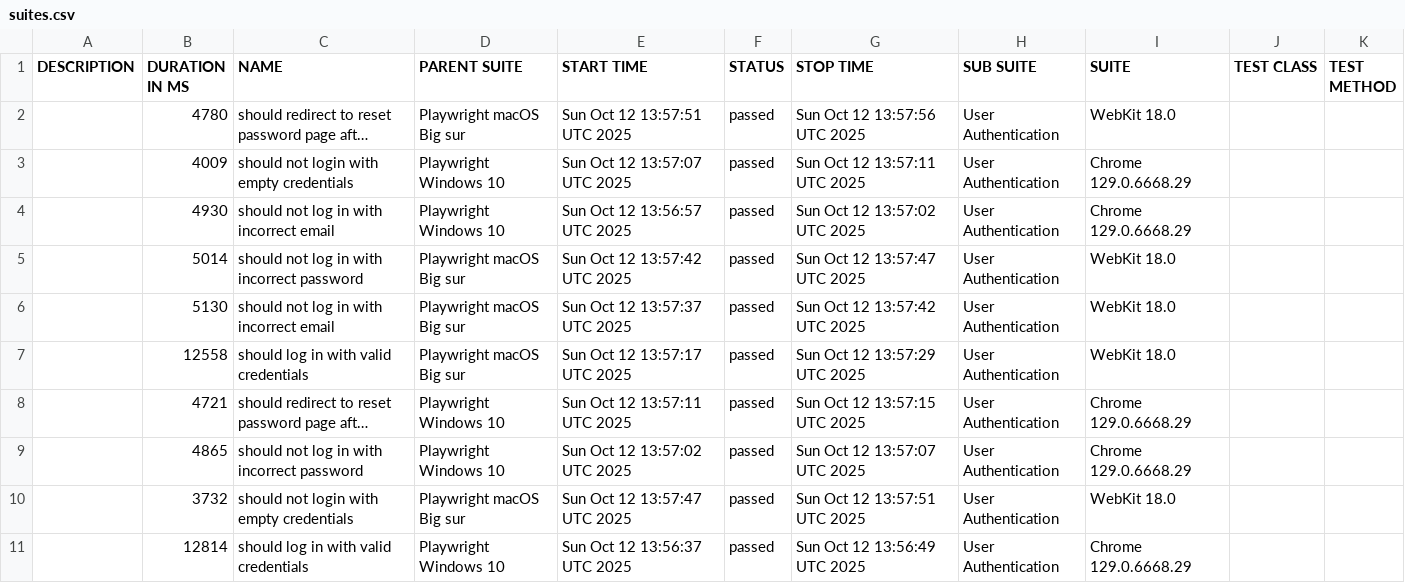
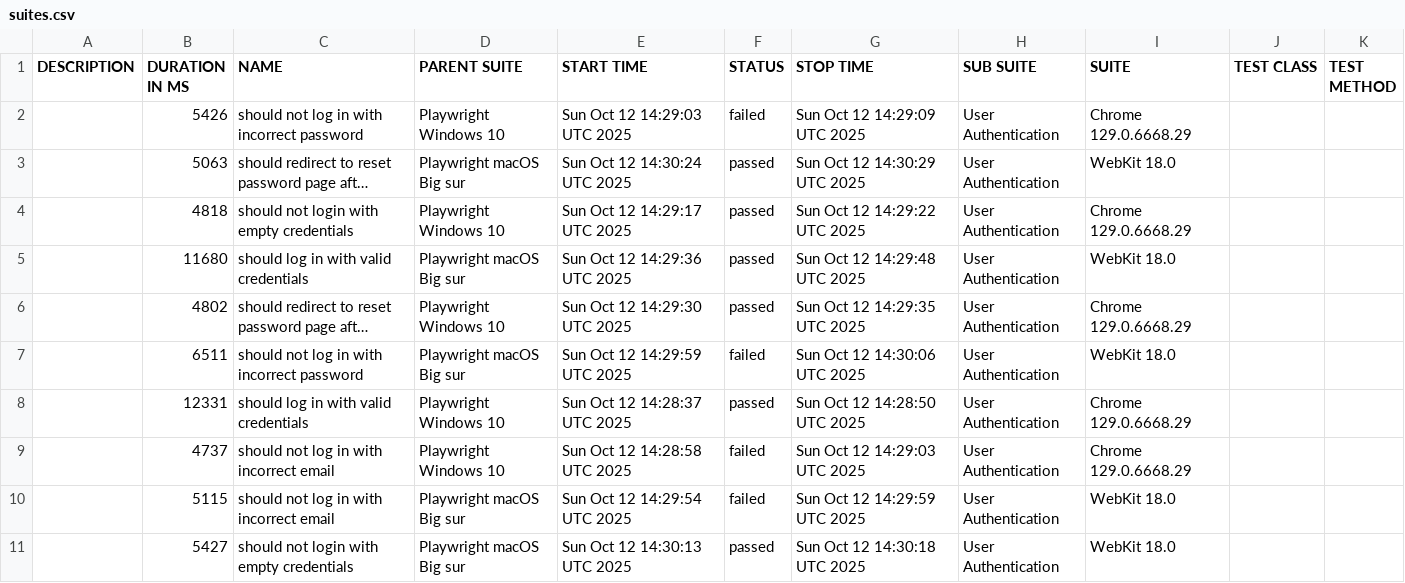
Before and after one commit to netgitqa/QAAssessmentAppService, a CSV file: data/suites.csv, drawn as a sheet; long unchanged cells end in …; removed rows and columns are numbered as before the commit, all else as after; the diff names each change by its address in the sheet, - before the commit and + after, or states it on an @@ line.

```diff
--- a/data/suites.csv
+++ b/data/suites.csv
+row 2:  | 5426 | should not log in with incorrect password | Playwright Windows 10 | Sun Oct 12 14:29:03 UTC 2025 | failed | Sun Oct 12 14:29:09 UTC 2025 | User Authentication | Chrome 129.0.6668.29
-B3 (DURATION IN MS): 4780
+B3 (DURATION IN MS): 5063
-E3 (START TIME): Sun Oct 12 13:57:51 UTC 2025
+E3 (START TIME): Sun Oct 12 14:30:24 UTC 2025
-G3 (STOP TIME): Sun Oct 12 13:57:56 UTC 2025
+G3 (STOP TIME): Sun Oct 12 14:30:29 UTC 2025
-B4 (DURATION IN MS): 4009
+B4 (DURATION IN MS): 4818
-E4 (START TIME): Sun Oct 12 13:57:07 UTC 2025
+E4 (START TIME): Sun Oct 12 14:29:17 UTC 2025
-G4 (STOP TIME): Sun Oct 12 13:57:11 UTC 2025
+G4 (STOP TIME): Sun Oct 12 14:29:22 UTC 2025
-row 4:  | 4930 | should not log in with incorrect email | Playwright Windows 10 | Sun Oct 12 13:56:57 UTC 2025 | passed | Sun Oct 12 13:57:02 UTC 2025 | User Authentication | Chrome 129.0.6668.29
-row 5:  | 5014 | should not log in with incorrect password | Playwright macOS Big sur | Sun Oct 12 13:57:42 UTC 2025 | passed | Sun Oct 12 13:57:47 UTC 2025 | User Authentication | WebKit 18.0
-row 6:  | 5130 | should not log in with incorrect email | Playwright macOS Big sur | Sun Oct 12 13:57:37 UTC 2025 | passed | Sun Oct 12 13:57:42 UTC 2025 | User Authentication | WebKit 18.0
-B5 (DURATION IN MS): 12558
+B5 (DURATION IN MS): 11680
-E5 (START TIME): Sun Oct 12 13:57:17 UTC 2025
+E5 (START TIME): Sun Oct 12 14:29:36 UTC 2025
-G5 (STOP TIME): Sun Oct 12 13:57:29 UTC 2025
+G5 (STOP TIME): Sun Oct 12 14:29:48 UTC 2025
-B6 (DURATION IN MS): 4721
+B6 (DURATION IN MS): 4802
-E6 (START TIME): Sun Oct 12 13:57:11 UTC 2025
+E6 (START TIME): Sun Oct 12 14:29:30 UTC 2025
-G6 (STOP TIME): Sun Oct 12 13:57:15 UTC 2025
+G6 (STOP TIME): Sun Oct 12 14:29:35 UTC 2025
+row 7:  | 6511 | should not log in with incorrect password | Playwright macOS Big sur | Sun Oct 12 14:29:59 UTC 2025 | failed | Sun Oct 12 14:30:06 UTC 2025 | User Authentication | WebKit 18.0
-B8 (DURATION IN MS): 4865
+B8 (DURATION IN MS): 12331
-C8 (NAME): should not log in with incorrect password
+C8 (NAME): should log in with valid credentials
-E8 (START TIME): Sun Oct 12 13:57:02 UTC 2025
+E8 (START TIME): Sun Oct 12 14:28:37 UTC 2025
-G8 (STOP TIME): Sun Oct 12 13:57:07 UTC 2025
+G8 (STOP TIME): Sun Oct 12 14:28:50 UTC 2025
+row 9:  | 4737 | should not log in with incorrect email | Playwright Windows 10 | Sun Oct 12 14:28:58 UTC 2025 | failed | Sun Oct 12 14:29:03 UTC 2025 | User Authentication | Chrome 129.0.6668.29
+row 10:  | 5115 | should not log in with incorrect email | Playwright macOS Big sur | Sun Oct 12 14:29:54 UTC 2025 | failed | Sun Oct 12 14:29:59 UTC 2025 | User Authentication | WebKit 18.0
-B11 (DURATION IN MS): 3732
+B11 (DURATION IN MS): 5427
-E11 (START TIME): Sun Oct 12 13:57:47 UTC 2025
+E11 (START TIME): Sun Oct 12 14:30:13 UTC 2025
-G11 (STOP TIME): Sun Oct 12 13:57:51 UTC 2025
+G11 (STOP TIME): Sun Oct 12 14:30:18 UTC 2025
-row 11:  | 12814 | should log in with valid credentials | Playwright Windows 10 | Sun Oct 12 13:56:37 UTC 2025 | passed | Sun Oct 12 13:56:49 UTC 2025 | User Authentication | Chrome 129.0.6668.29
```
Also changed, not shown: 54 other files.
